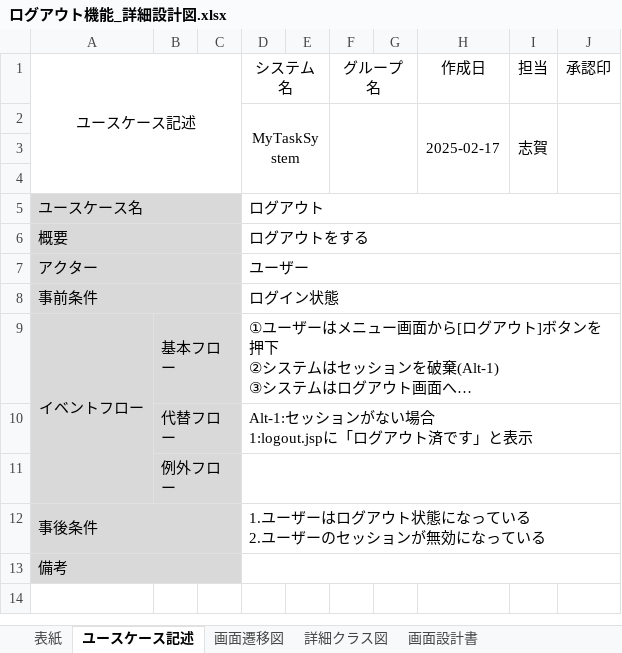
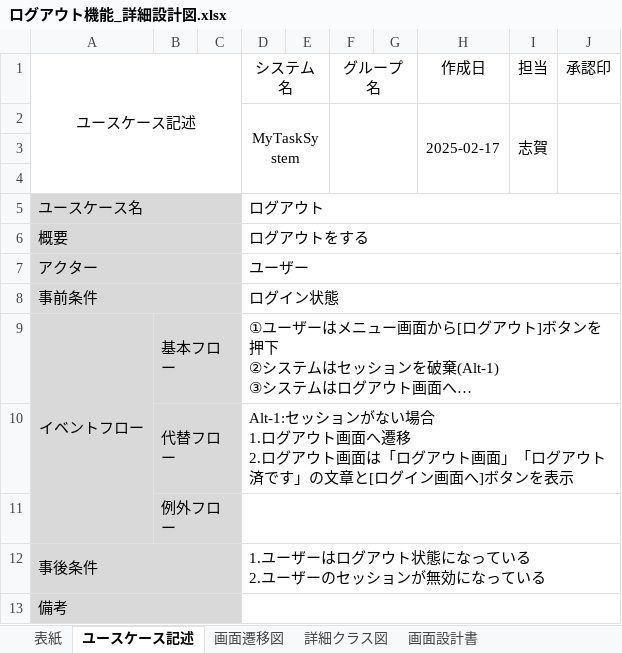
Before and after one commit to comsize-okugawa/MyTaskSystem, an Excel workbook: 詳細設計図/ログアウト機能_詳細設計図.xlsx, sheet ユースケース記述, drawn as a sheet; long unchanged cells end in …; values as stored, in another font and other column widths than the file's, no borders; ↵ is a line break in a cell; the diff names each change by its address in the sheet, - before the commit and + after, or states it on an @@ line.

Commit message:
ログアウト機能_詳細設計図_レビュー前_4

```diff
--- a/詳細設計図/ログアウト機能_詳細設計図.xlsx (sheet ユースケース記述)
+++ b/詳細設計図/ログアウト機能_詳細設計図.xlsx (sheet ユースケース記述)
-D10 (システム名): …い場合 ↵ 1:logout.jspに「ログアウト済です」と表示
+D10 (システム名): …い場合 ↵ 1.ログアウト画面へ遷移 ↵ 2.ログアウト画面は「ログアウト画面」「ログアウト済です」の文章と[ログイン画面へ]ボタンを表示
```
